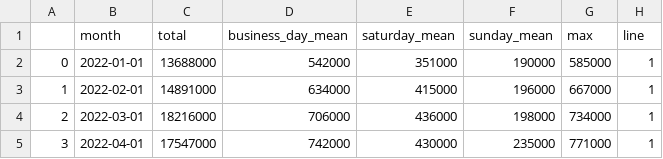
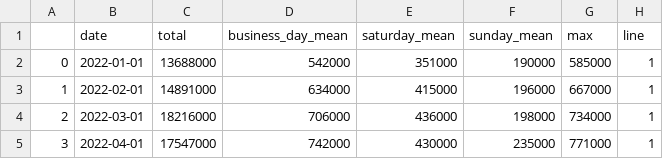
Before and after one commit to OmdenaAI/sao-paulo-chapter-passenger-demand, a CSV file: src/tasks/task_1_data_collection_preprocessing/final_datasets/publiclines_pel_22.csv, drawn as a sheet; only a part is shown.

Commit message:
Update publiclines_pel_22.csv

```diff
--- a/src/tasks/task_1_data_collection_preprocessing/final_datasets/publiclines_pel_22.csv
+++ b/src/tasks/task_1_data_collection_preprocessing/final_datasets/publiclines_pel_22.csv
@@ -1,2 +1,2 @@
-,month,total,business_day_mean,saturday_mean,sunday_mean,max,line
+,date,total,business_day_mean,saturday_mean,sunday_mean,max,line
 0,2022-01-01,13688000,542000,351000,190000,585000,1
```
